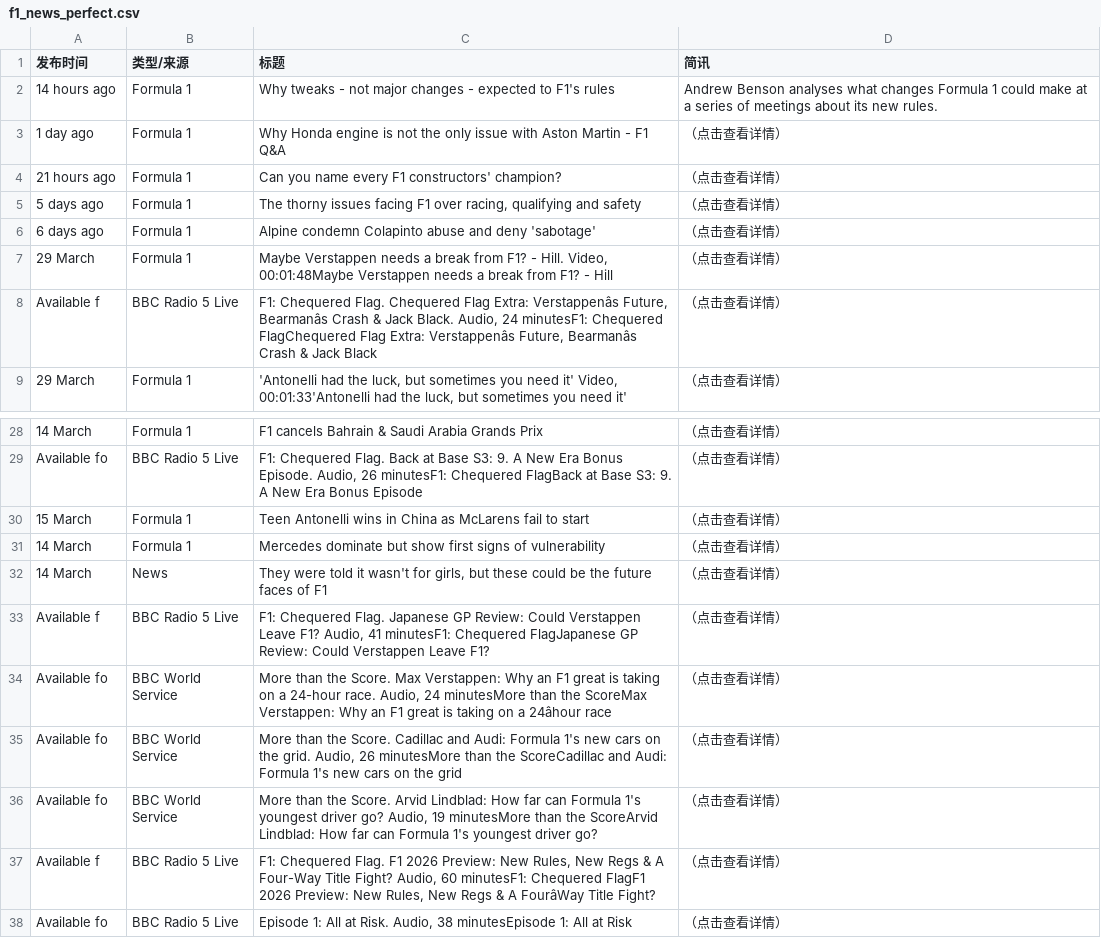
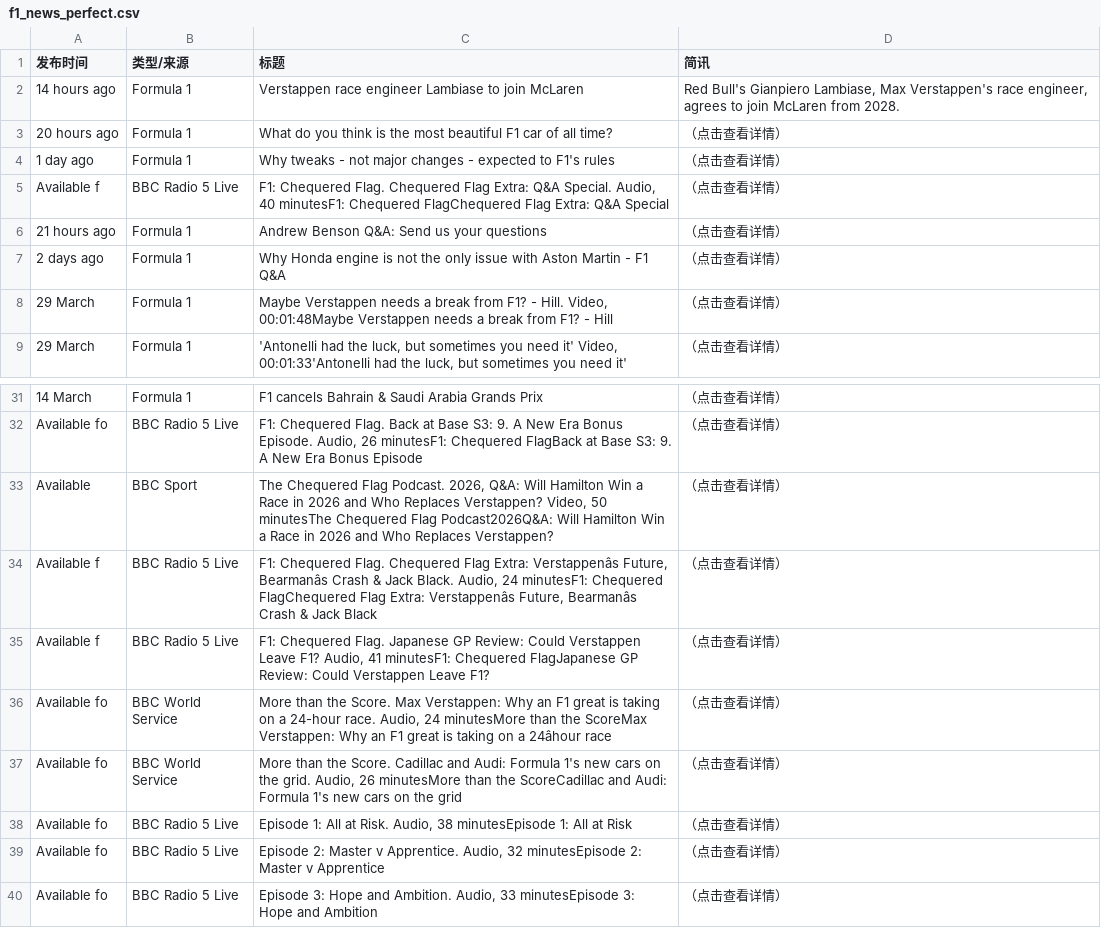
Before and after one commit to 202704948-design/bbc-f1-scraper, a CSV file: f1_news_perfect.csv, drawn as a sheet; only a part is shown, gaps mark what is left out; the shorter side is filled out with more unchanged rows; removed rows and columns are numbered as before the commit, all else as after; the diff covers the shown part only; the diff names each change by its address in the sheet, - before the commit and + after, or states it on an @@ line.

```diff
--- a/f1_news_perfect.csv
+++ b/f1_news_perfect.csv
+row 2: 14 hours ago | Formula 1 | Verstappen race engineer Lambiase to join McLaren | Red Bull's Gianpiero Lambiase, Max Verstappen's race engineer, agrees to join McLaren from 2028.
+row 3: 20 hours ago | Formula 1 | What do you think is the most beautiful F1 car of all time? | （点击查看详情）
-A4 (发布时间): 14 hours ago
+A4 (发布时间): 1 day ago
-D4 (简讯): Andrew Benson analyses what changes Formula 1 could make at a series of meetings about its new rules.
+D4 (简讯): （点击查看详情）
+row 5: Available f | BBC Radio 5 Live | F1: Chequered Flag. Chequered Flag Extra: Q&A Special. Audio, 40 minutesF1: Chequered FlagChequered Flag Extra: Q&A Special | （点击查看详情）
+row 6: 21 hours ago | Formula 1 | Andrew Benson Q&A: Send us your questions | （点击查看详情）
-A7 (发布时间): 1 day ago
+A7 (发布时间): 2 days ago
-row 4: 21 hours ago | Formula 1 | Can you name every F1 constructors' champion? | （点击查看详情）
-row 5: 5 days ago | Formula 1 | The thorny issues facing F1 over racing, qualifying and safety | （点击查看详情）
-row 6: 6 days ago | Formula 1 | Alpine condemn Colapinto abuse and deny 'sabotage' | （点击查看详情）
-row 30: 15 March | Formula 1 | Teen Antonelli wins in China as McLarens fail to start | （点击查看详情）
-row 31: 14 March | Formula 1 | Mercedes dominate but show first signs of vulnerability | （点击查看详情）
@@ row 32 moved to row 47: 14 March @@
+row 33: Available | BBC Sport | The Chequered Flag Podcast. 2026, Q&A: Will Hamilton Win a Race in 2026 and Who Replaces Verstappen? Video, 50 minutesThe Chequered Flag Podcast2026Q&A: Will Hamilton Win a Race in 2026 and Who Replaces Verstappen? | （点击查看详情）
@@ row 8 moved to row 34: Available f @@
-row 36: Available fo | BBC World Service | More than the Score. Arvid Lindblad: How far can Formula 1's youngest driver go? Audio, 19 minutesMore than the ScoreArvid Lindblad: How far can Formula 1's youngest driver go? | （点击查看详情）
-row 37: Available f | BBC Radio 5 Live | F1: Chequered Flag. F1 2026 Preview: New Rules, New Regs & A Four-Way Title Fight? Audio, 60 minutesF1: Chequered FlagF1 2026 Preview: New Rules, New Regs & A FourâWay Title Fight? | （点击查看详情）
```
Also changed, not shown: 5 added rows, 3 removed rows and 10 edited cells elsewhere in this file.
